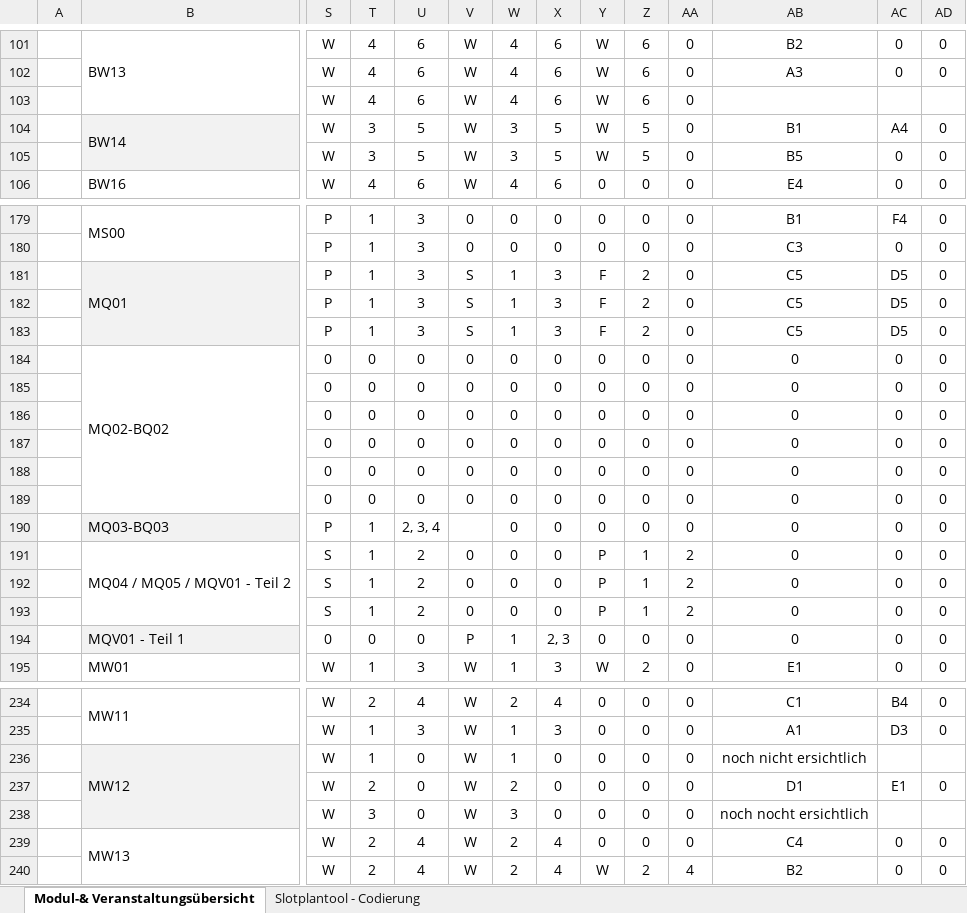
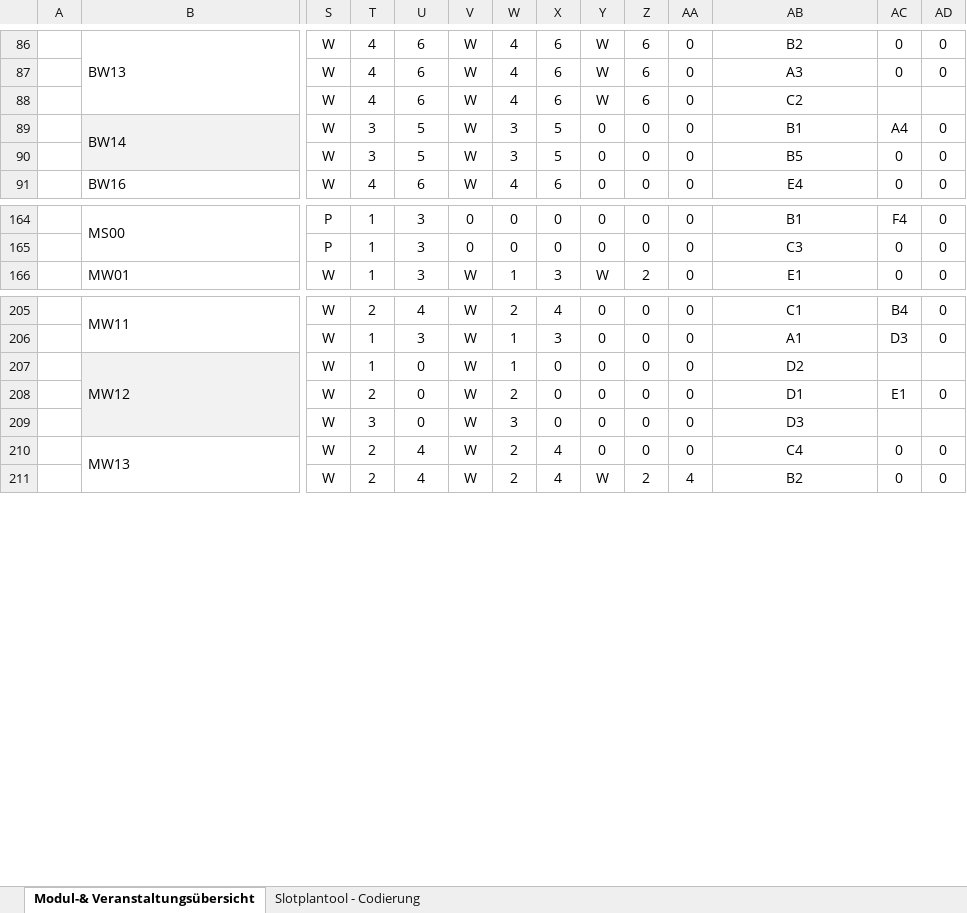
Before and after one commit to plues/data, an Excel workbook: raw/wiwi.xlsx, sheet Modul-& Veranstaltungsübersicht, drawn as a sheet; only a part is shown, gaps mark what is left out; values as stored, in another font and other column widths than the file's, no borders; removed rows and columns are numbered as before the commit, all else as after; rows hold the shown columns only; the diff covers the shown part only; the diff names each change by its address in the sheet, - before the commit and + after, or states it on an @@ line.

Commit message:
Some slight modficiations to the wiwi import and data to catch some issues detected while creating the Alloy model. Added some notes about the changes to the data.

```diff
--- a/raw/wiwi.xlsx (sheet Modul-& Veranstaltungsübersicht)
+++ b/raw/wiwi.xlsx (sheet Modul-& Veranstaltungsübersicht)
-AB88: (empty)
+AB88: C2
-Y89:Y90: W
+Y89:Y90: 0
-Z89:Z90: 5
+Z89:Z90: 0
-row 181:  | MQ01 | P | 1 | 3 | S | 1 | 3 | F | 2 | 0 | C5 | D5 | 0
-row 182:  |  | P | 1 | 3 | S | 1 | 3 | F | 2 | 0 | C5 | D5 | 0
-row 183:  |  | P | 1 | 3 | S | 1 | 3 | F | 2 | 0 | C5 | D5 | 0
-row 184:  | MQ02-BQ02 | 0 | 0 | 0 | 0 | 0 | 0 | 0 | 0 | 0 | 0 | 0 | 0
-row 185:  |  | 0 | 0 | 0 | 0 | 0 | 0 | 0 | 0 | 0 | 0 | 0 | 0
-row 186:  |  | 0 | 0 | 0 | 0 | 0 | 0 | 0 | 0 | 0 | 0 | 0 | 0
-row 187:  |  | 0 | 0 | 0 | 0 | 0 | 0 | 0 | 0 | 0 | 0 | 0 | 0
-row 188:  |  | 0 | 0 | 0 | 0 | 0 | 0 | 0 | 0 | 0 | 0 | 0 | 0
-row 189:  |  | 0 | 0 | 0 | 0 | 0 | 0 | 0 | 0 | 0 | 0 | 0 | 0
-row 190:  | MQ03-BQ03 | P | 1 | 2, 3, 4 |  | 0 | 0 | 0 | 0 | 0 | 0 | 0 | 0
-row 191:  | MQ04 / MQ05 / MQV01 - Teil 2 | S | 1 | 2 | 0 | 0 | 0 | P | 1 | 2 | 0 | 0 | 0
-row 192:  |  | S | 1 | 2 | 0 | 0 | 0 | P | 1 | 2 | 0 | 0 | 0
-row 193:  |  | S | 1 | 2 | 0 | 0 | 0 | P | 1 | 2 | 0 | 0 | 0
-row 194:  | MQV01 - Teil 1 | 0 | 0 | 0 | P | 1 | 2, 3 | 0 | 0 | 0 | 0 | 0 | 0
-AB207: noch nicht ersichtlich
+AB207: D2
-AB209: noch nocht ersichtlich
+AB209: D3
```
Also changed, not shown: 1 added row, 22 removed rows, 46 edited cells and cell formats elsewhere in this sheet, charts or pictures, 2 other files.
